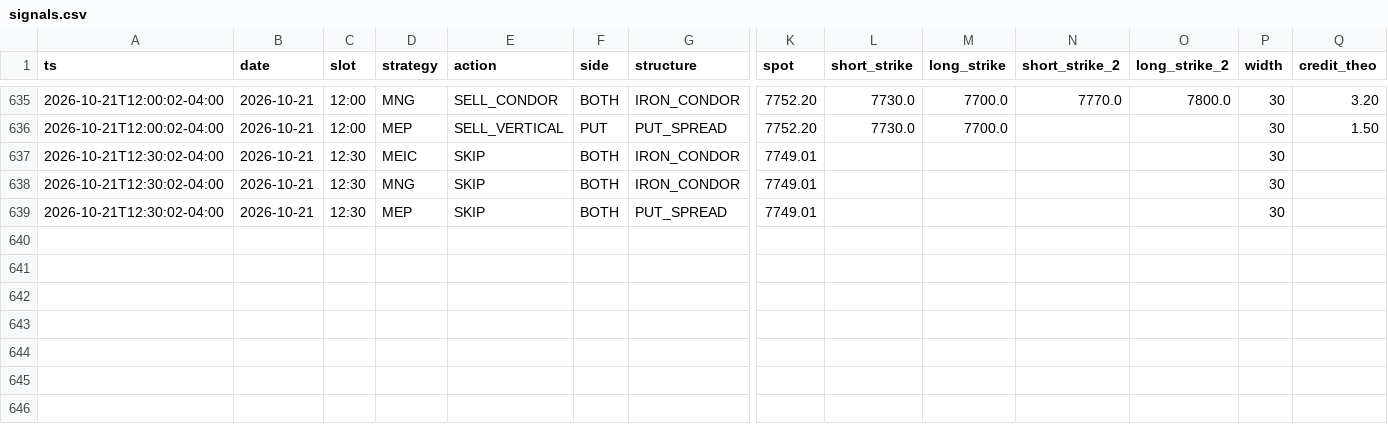
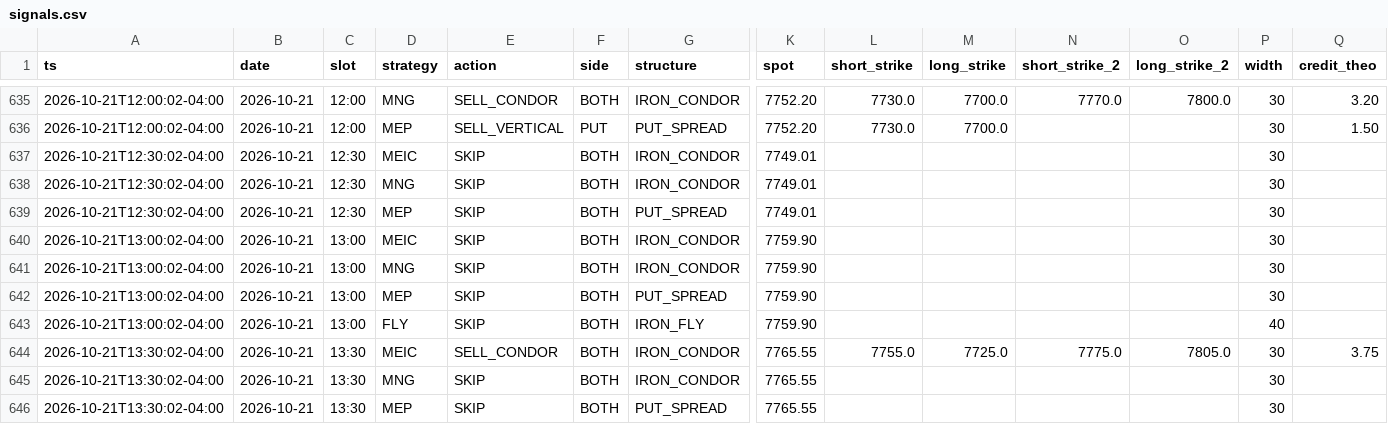
Before and after one commit to alwahedi-netizen/spx-0DTE-v1, a CSV file: data/paper/signals.csv, drawn as a sheet; only a part is shown, gaps mark what is left out; rows hold the shown columns only; the diff names each change by its address in the sheet, - before the commit and + after, or states it on an @@ line.

```diff
--- a/data/paper/signals.csv
+++ b/data/paper/signals.csv
+row 640: 2026-10-21T13:00:02-04:00 | 2026-10-21 | 13:00 | MEIC | SKIP | BOTH | IRON_CONDOR | 7759.90 |  |  |  |  | 30
+row 641: 2026-10-21T13:00:02-04:00 | 2026-10-21 | 13:00 | MNG | SKIP | BOTH | IRON_CONDOR | 7759.90 |  |  |  |  | 30
+row 642: 2026-10-21T13:00:02-04:00 | 2026-10-21 | 13:00 | MEP | SKIP | BOTH | PUT_SPREAD | 7759.90 |  |  |  |  | 30
+row 643: 2026-10-21T13:00:02-04:00 | 2026-10-21 | 13:00 | FLY | SKIP | BOTH | IRON_FLY | 7759.90 |  |  |  |  | 40
+row 644: 2026-10-21T13:30:02-04:00 | 2026-10-21 | 13:30 | MEIC | SELL_CONDOR | BOTH | IRON_CONDOR | 7765.55 | 7755.0 | 7725.0 | 7775.0 | 7805.0 | 30 | 3.75
+row 645: 2026-10-21T13:30:02-04:00 | 2026-10-21 | 13:30 | MNG | SKIP | BOTH | IRON_CONDOR | 7765.55 |  |  |  |  | 30
+row 646: 2026-10-21T13:30:02-04:00 | 2026-10-21 | 13:30 | MEP | SKIP | BOTH | PUT_SPREAD | 7765.55 |  |  |  |  | 30
```
Also changed, not shown: data/paper/live/live_trades.csv, data/paper/positions.csv, 3 other files.
